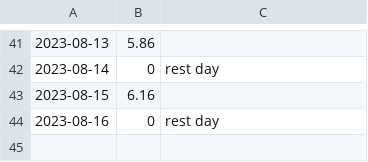
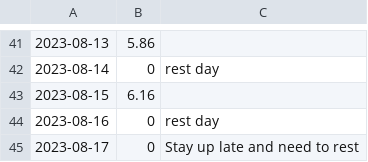
Before and after one commit to toxicant123/Project-Strong, a CSV file: data.csv, drawn as a sheet; only a part is shown, gaps mark what is left out.

Commit message:
2023.08.17

```diff
--- a/data.csv
+++ b/data.csv
@@ -44 +44,2 @@
 2023-08-16,0,rest day
+2023-08-17,0,Stay up late and need to rest
```
